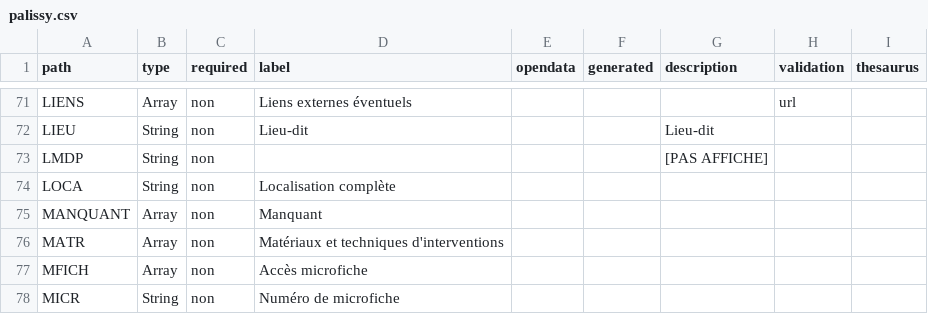
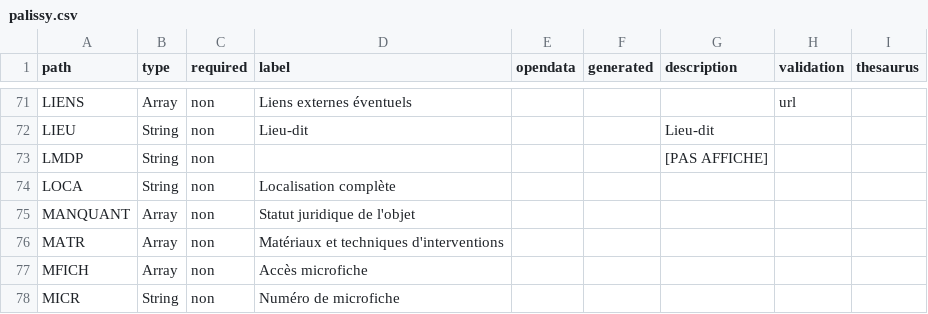
Before and after one commit to betagouv/pop, a CSV file: apps/api/csv/palissy.csv, drawn as a sheet; only a part is shown, gaps mark what is left out.

```diff
--- a/apps/api/csv/palissy.csv
+++ b/apps/api/csv/palissy.csv
@@ -79,3 +79,3 @@ path,type,required,label,opendata,generated,description,validation,thesaurus
 "LOCA","String","non","Localisation complète","","","","",""
-"MANQUANT","Array","non","Manquant","","","","",""
+"MANQUANT","Array","non","Statut juridique de l'objet","","","","",""
 "MATR","Array","non","Matériaux et techniques d'interventions","","","","",""
```
Also changed, not shown: apps/api/csv/joconde.csv, 4 other files.
